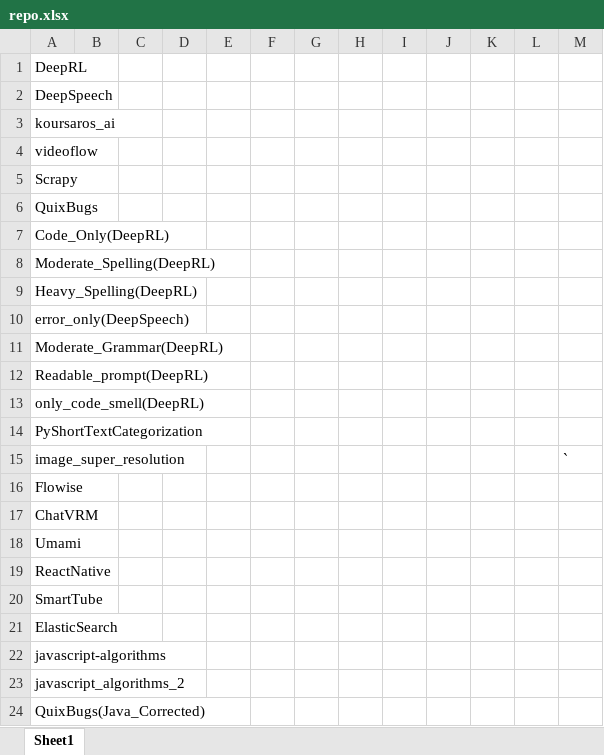
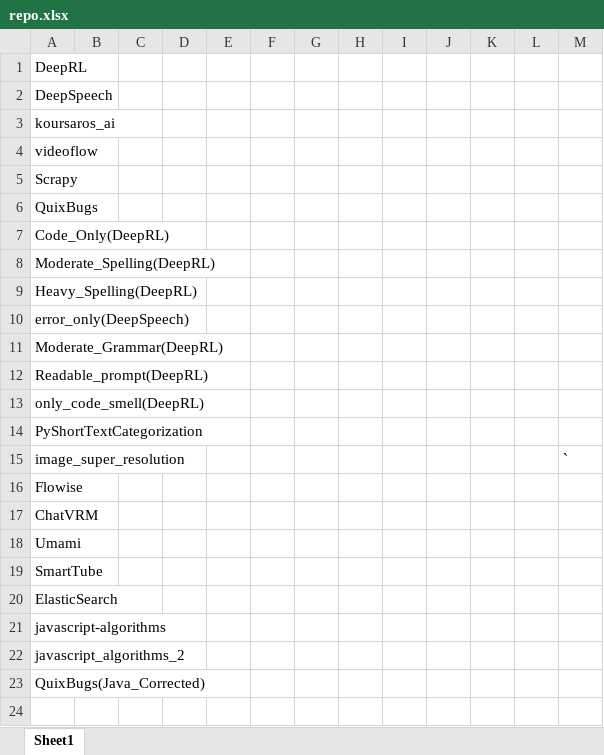
Before and after one commit to Winson-Foo/Empirical_Evaluation_of_Commercial_Code_Generation_Models, an Excel workbook: repo.xlsx, sheet Sheet1, drawn as a sheet; values as stored, in another font and other column widths than the file's, no borders; the diff names each change by its address in the sheet, - before the commit and + after, or states it on an @@ line.

```diff
--- a/repo.xlsx (sheet Sheet1)
+++ b/repo.xlsx (sheet Sheet1)
-row 19: ReactNative
```
Also changed, not shown: summary.xlsx.
